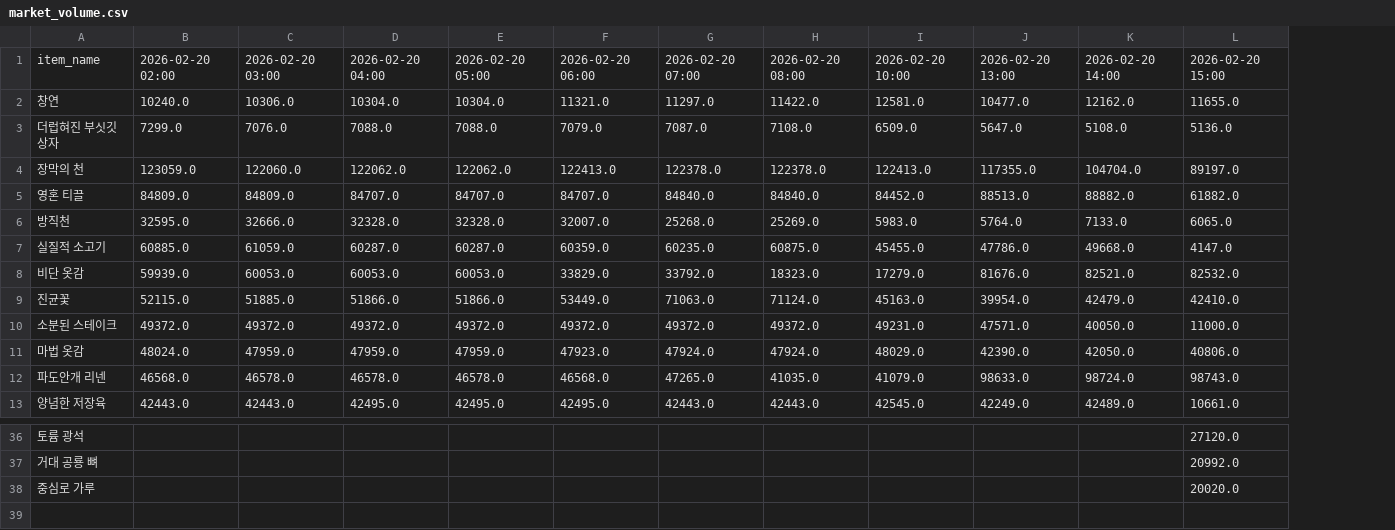
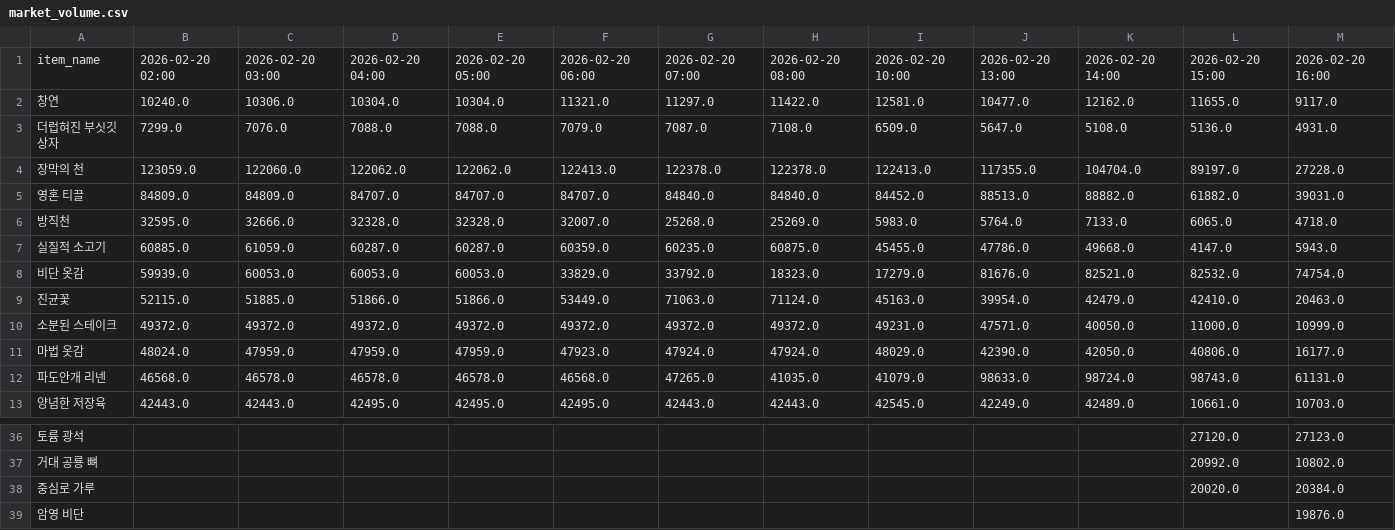
Before and after one commit to icedo724/wowauction, a CSV file: data/market_volume.csv, drawn as a sheet; only a part is shown, gaps mark what is left out; the diff names each change by its address in the sheet, - before the commit and + after, or states it on an @@ line.

Commit message:
Update market price and volume

```diff
--- a/data/market_volume.csv
+++ b/data/market_volume.csv
+column M, rows 1-13: 2026-02-20 16:00 | 9117.0 | 4931.0 | 27228.0 | 39031.0 | 4718.0 | 5943.0 | 74754.0 | 20463.0 | 10999.0 | 16177.0 | 61131.0 | 10703.0; rows 36-38: 27123.0 | 10802.0 | 20384.0
+row 39: 암영 비단 |  |  |  |  |  |  |  |  |  |  |  | 19876.0
```
Also changed, not shown: data/item_dict.csv, data/market_history.csv.
